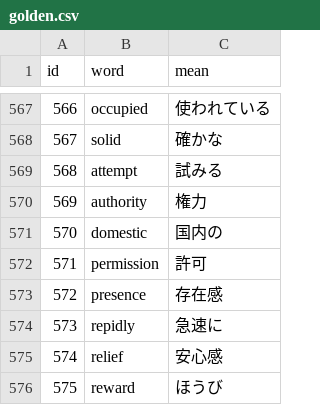
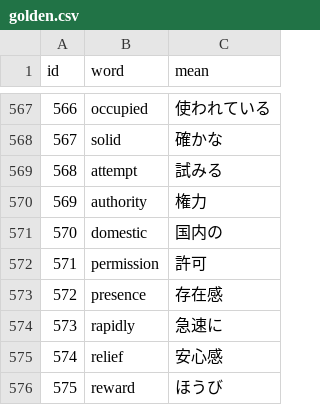
Before and after one commit to AZUMArin/practice, a CSV file: golden.csv, drawn as a sheet; only a part is shown, gaps mark what is left out.

Commit message:
Update golden.csv

```diff
--- a/golden.csv
+++ b/golden.csv
@@ -573,3 +573,3 @@ id,word,mean
 572,presence,存在感
-573,repidly,急速に
+573,rapidly,急速に
 574,relief,安心感
```
